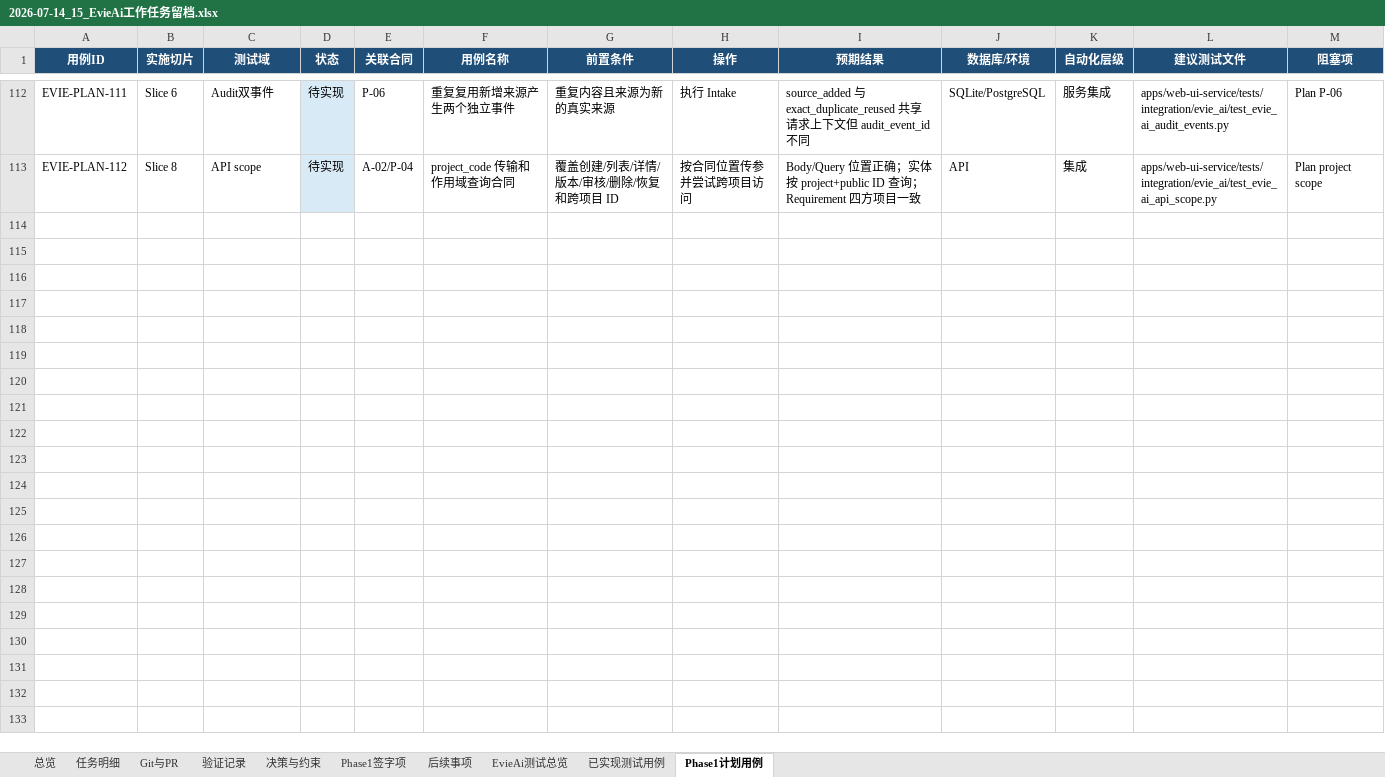
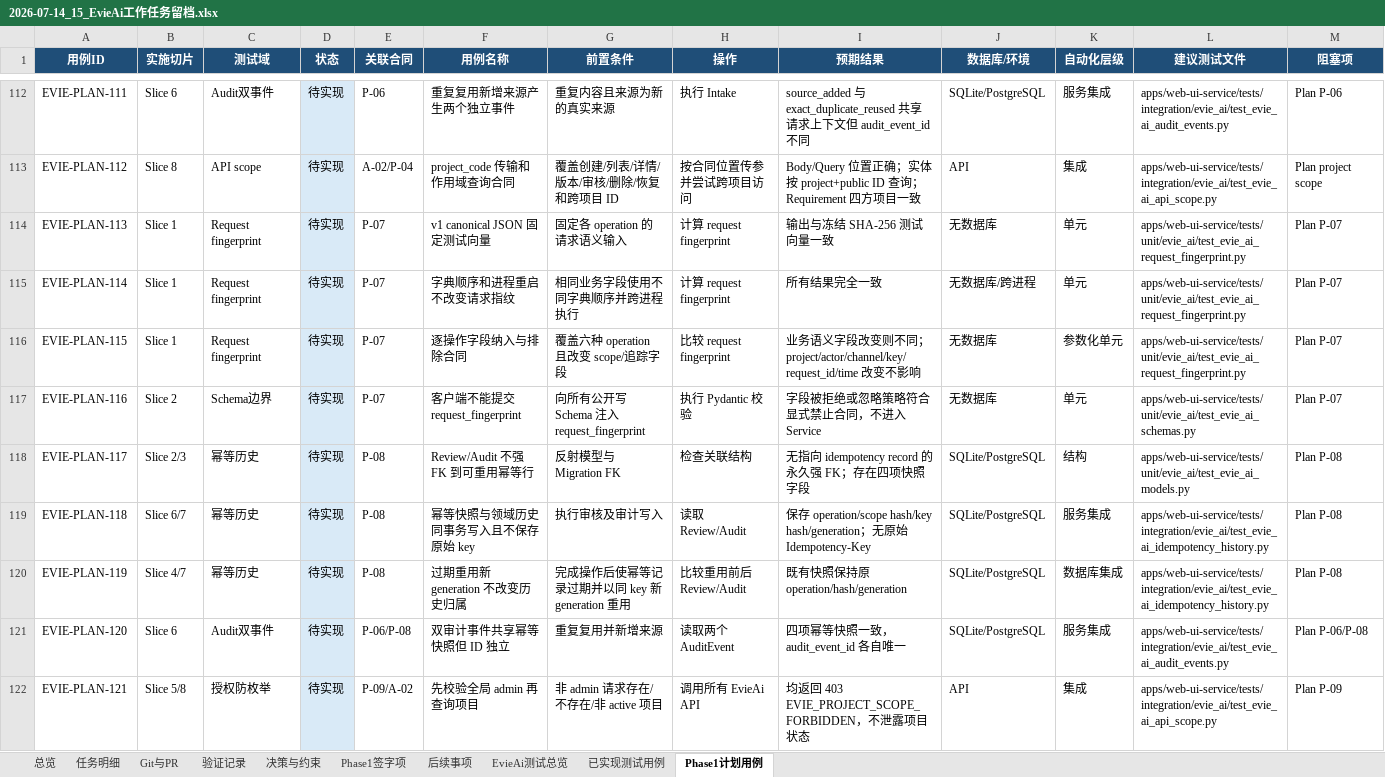
Before and after one commit to Chloeqq/ai-test-platform, an Excel workbook: docs/evie-ai/implementation/2026-07-14_15_EvieAi工作任务留档.xlsx, sheet Phase1计划用例, drawn as a sheet; only a part is shown, gaps mark what is left out; values as stored, in another font and other column widths than the file's, no borders; table styles not drawn; rows hold the shown columns only; the diff covers the shown part only; the diff names each change by its address in the sheet, - before the commit and + after, or states it on an @@ line.

Commit message:
docs(evie-ai): finalize phase1 lifecycle contract

```diff
--- a/docs/evie-ai/implementation/2026-07-14_15_EvieAi工作任务留档.xlsx (sheet Phase1计划用例)
+++ b/docs/evie-ai/implementation/2026-07-14_15_EvieAi工作任务留档.xlsx (sheet Phase1计划用例)
+row 114: EVIE-PLAN-113 | Slice 1 | Request fingerprint | 待实现 | P-07 | v1 canonical JSON 固定测试向量 | 固定各 operation 的请求语义输入 | 计算 request fingerprint | 输出与冻结 SHA-256 测试向量一致 | 无数据库 | 单元 | apps/web-ui-service/tests/unit/evie_ai/test_evie_ai_request_fingerprint.py | Plan P-07
+row 115: EVIE-PLAN-114 | Slice 1 | Request fingerprint | 待实现 | P-07 | 字典顺序和进程重启不改变请求指纹 | 相同业务字段使用不同字典顺序并跨进程执行 | 计算 request fingerprint | 所有结果完全一致 | 无数据库/跨进程 | 单元 | apps/web-ui-service/tests/unit/evie_ai/test_evie_ai_request_fingerprint.py | Plan P-07
+row 116: EVIE-PLAN-115 | Slice 1 | Request fingerprint | 待实现 | P-07 | 逐操作字段纳入与排除合同 | 覆盖六种 operation 且改变 scope/追踪字段 | 比较 request fingerprint | 业务语义字段改变则不同；project/actor/channel/key/request_id/time 改变不影响 | 无数据库 | 参数化单元 | apps/web-ui-service/tests/unit/evie_ai/test_evie_ai_request_fingerprint.py | Plan P-07
+row 117: EVIE-PLAN-116 | Slice 2 | Schema边界 | 待实现 | P-07 | 客户端不能提交 request_fingerprint | 向所有公开写 Schema 注入 request_fingerprint | 执行 Pydantic 校验 | 字段被拒绝或忽略策略符合显式禁止合同，不进入 Service | 无数据库 | 单元 | apps/web-ui-service/tests/unit/evie_ai/test_evie_ai_schemas.py | Plan P-07
+row 118: EVIE-PLAN-117 | Slice 2/3 | 幂等历史 | 待实现 | P-08 | Review/Audit 不强 FK 到可重用幂等行 | 反射模型与 Migration FK | 检查关联结构 | 无指向 idempotency record 的永久强 FK；存在四项快照字段 | SQLite/PostgreSQL | 结构 | apps/web-ui-service/tests/unit/evie_ai/test_evie_ai_models.py | Plan P-08
+row 119: EVIE-PLAN-118 | Slice 6/7 | 幂等历史 | 待实现 | P-08 | 幂等快照与领域历史同事务写入且不保存原始 key | 执行审核及审计写入 | 读取 Review/Audit | 保存 operation/scope hash/key hash/generation；无原始 Idempotency-Key | SQLite/PostgreSQL | 服务集成 | apps/web-ui-service/tests/integration/evie_ai/test_evie_ai_idempotency_history.py | Plan P-08
+row 120: EVIE-PLAN-119 | Slice 4/7 | 幂等历史 | 待实现 | P-08 | 过期重用新 generation 不改变历史归属 | 完成操作后使幂等记录过期并以同 key 新 generation 重用 | 比较重用前后 Review/Audit | 既有快照保持原 operation/hash/generation | SQLite/PostgreSQL | 数据库集成 | apps/web-ui-service/tests/integration/evie_ai/test_evie_ai_idempotency_history.py | Plan P-08
+row 121: EVIE-PLAN-120 | Slice 6 | Audit双事件 | 待实现 | P-06/P-08 | 双审计事件共享幂等快照但 ID 独立 | 重复复用并新增来源 | 读取两个 AuditEvent | 四项幂等快照一致，audit_event_id 各自唯一 | SQLite/PostgreSQL | 服务集成 | apps/web-ui-service/tests/integration/evie_ai/test_evie_ai_audit_events.py | Plan P-06/P-08
+row 122: EVIE-PLAN-121 | Slice 5/8 | 授权防枚举 | 待实现 | P-09/A-02 | 先校验全局 admin 再查询项目 | 非 admin 请求存在/不存在/非 active 项目 | 调用所有 EvieAi API | 均返回 403 EVIE_PROJECT_SCOPE_FORBIDDEN，不泄露项目状态 | API | 集成 | apps/web-ui-service/tests/integration/evie_ai/test_evie_ai_api_scope.py | Plan P-09
```
Also changed, not shown: 13 added rows elsewhere in this sheet, sheet 决策与约束, sheet 任务明细, sheet Phase1签字项, sheet 验证记录, sheet 后续事项, sheet 总览, 1 more sheet, 10 other files.
